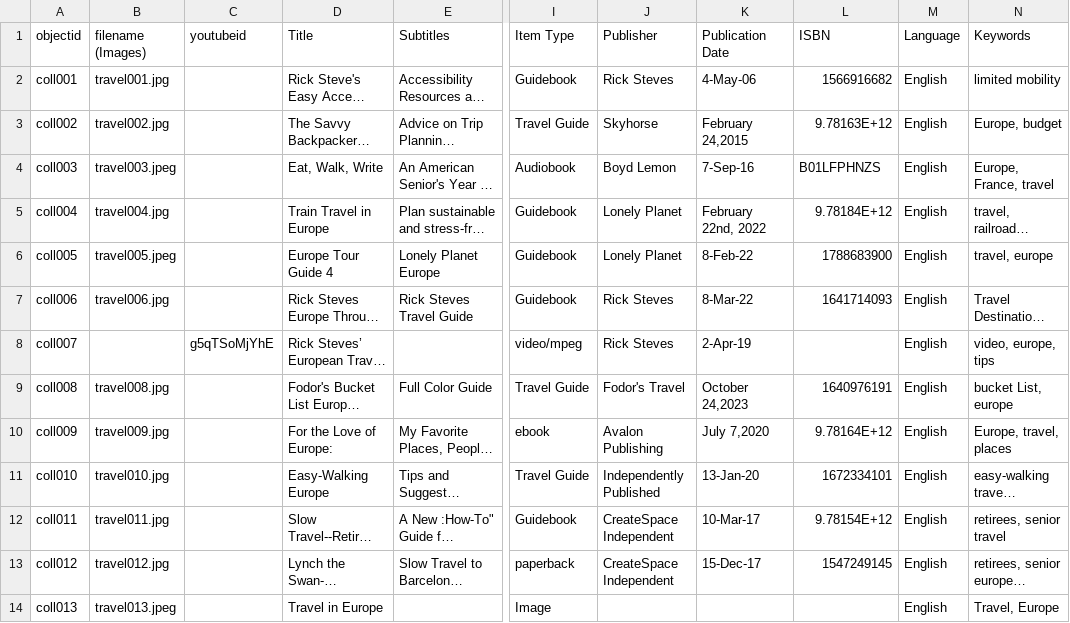
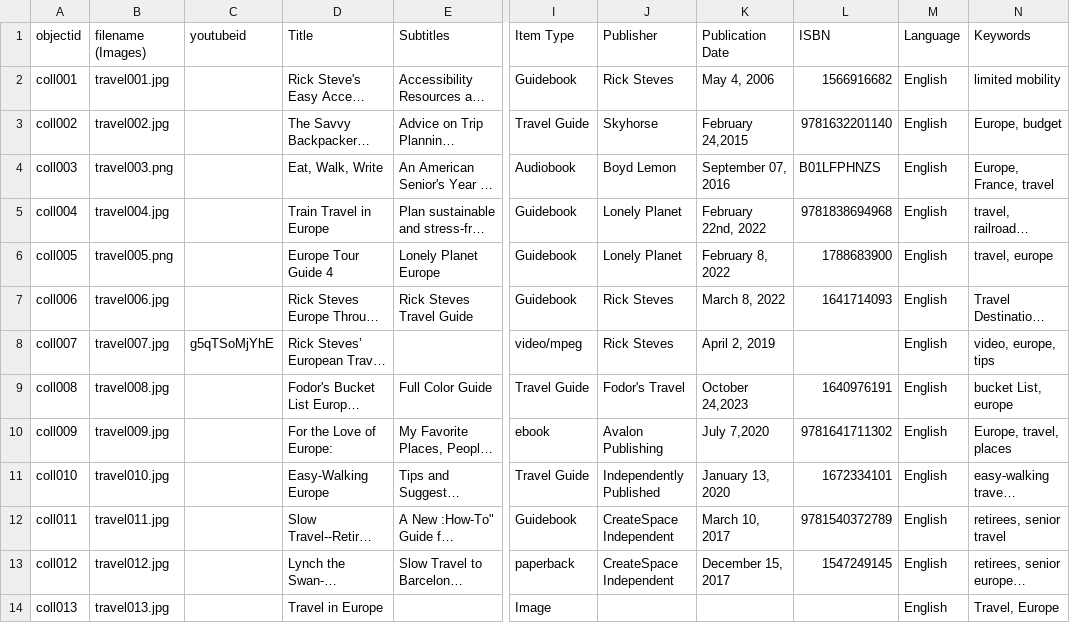
Before and after one commit to LSIS5425-Fall2023/group-2, a CSV file: _data/traveling_to_europe.csv, drawn as a sheet; only a part is shown, gaps mark what is left out; long unchanged cells end in …; the diff names each change by its address in the sheet, - before the commit and + after, or states it on an @@ line.

Commit message:
initial commit

```diff
--- a/_data/traveling_to_europe.csv
+++ b/_data/traveling_to_europe.csv
-K2 (Publication Date): 4-May-06
+K2 (Publication Date): May 4, 2006
-L3 (ISBN): 9.78163E+12
+L3 (ISBN): 9781632201140
-B4 (filename (Images)): travel003.jpeg
+B4 (filename (Images)): travel003.png
-K4 (Publication Date): 7-Sep-16
+K4 (Publication Date): September 07, 2016
-L5 (ISBN): 9.78184E+12
+L5 (ISBN): 9781838694968
-B6 (filename (Images)): travel005.jpeg
+B6 (filename (Images)): travel005.png
-K6 (Publication Date): 8-Feb-22
+K6 (Publication Date): February 8, 2022
-K7 (Publication Date): 8-Mar-22
+K7 (Publication Date): March 8, 2022
-B8 (filename (Images)): (empty)
+B8 (filename (Images)): travel007.jpg
-K8 (Publication Date): 2-Apr-19
+K8 (Publication Date): April 2, 2019
-L10 (ISBN): 9.78164E+12
+L10 (ISBN): 9781641711302
-K11 (Publication Date): 13-Jan-20
+K11 (Publication Date): January 13, 2020
-K12 (Publication Date): 10-Mar-17
+K12 (Publication Date): March 10, 2017
-L12 (ISBN): 9.78154E+12
+L12 (ISBN): 9781540372789
-K13 (Publication Date): 15-Dec-17
+K13 (Publication Date): December 15, 2017
-B14 (filename (Images)): travel013.jpeg
+B14 (filename (Images)): travel013.jpg
```
